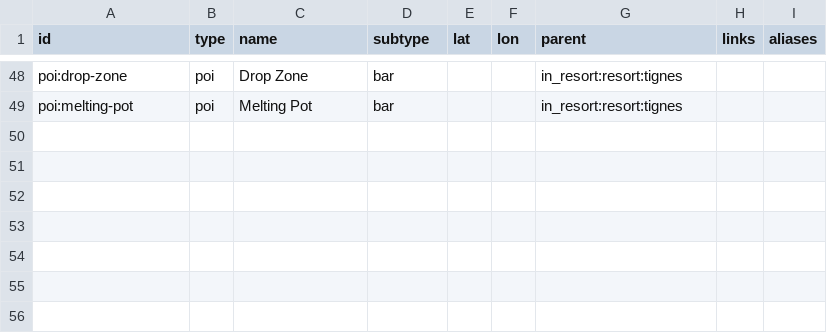
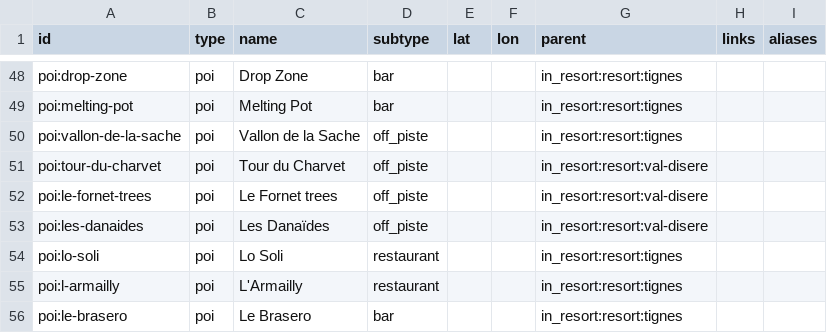
Before and after one commit to nicksc1cc/snowcatcher, a CSV file: research/tignes-val-disere/data/places.csv, drawn as a sheet; only a part is shown, gaps mark what is left out.

```diff
--- a/research/tignes-val-disere/data/places.csv
+++ b/research/tignes-val-disere/data/places.csv
@@ -49 +49,8 @@ poi:drop-zone,poi,Drop Zone,bar,,,in_resort:resort:tignes,,
 poi:melting-pot,poi,Melting Pot,bar,,,in_resort:resort:tignes,,
+poi:vallon-de-la-sache,poi,Vallon de la Sache,off_piste,,,in_resort:resort:tignes,,
+poi:tour-du-charvet,poi,Tour du Charvet,off_piste,,,in_resort:resort:val-disere,,
+poi:le-fornet-trees,poi,Le Fornet trees,off_piste,,,in_resort:resort:val-disere,,
+poi:les-danaides,poi,Les Danaïdes,off_piste,,,in_resort:resort:val-disere,,
+poi:lo-soli,poi,Lo Soli,restaurant,,,in_resort:resort:tignes,,
+poi:l-armailly,poi,L'Armailly,restaurant,,,in_resort:resort:tignes,,
+poi:le-brasero,poi,Le Brasero,bar,,,in_resort:resort:tignes,,
```
Also changed, not shown: research/tignes-val-disere/data/evidence_register.csv, 5 other files.
